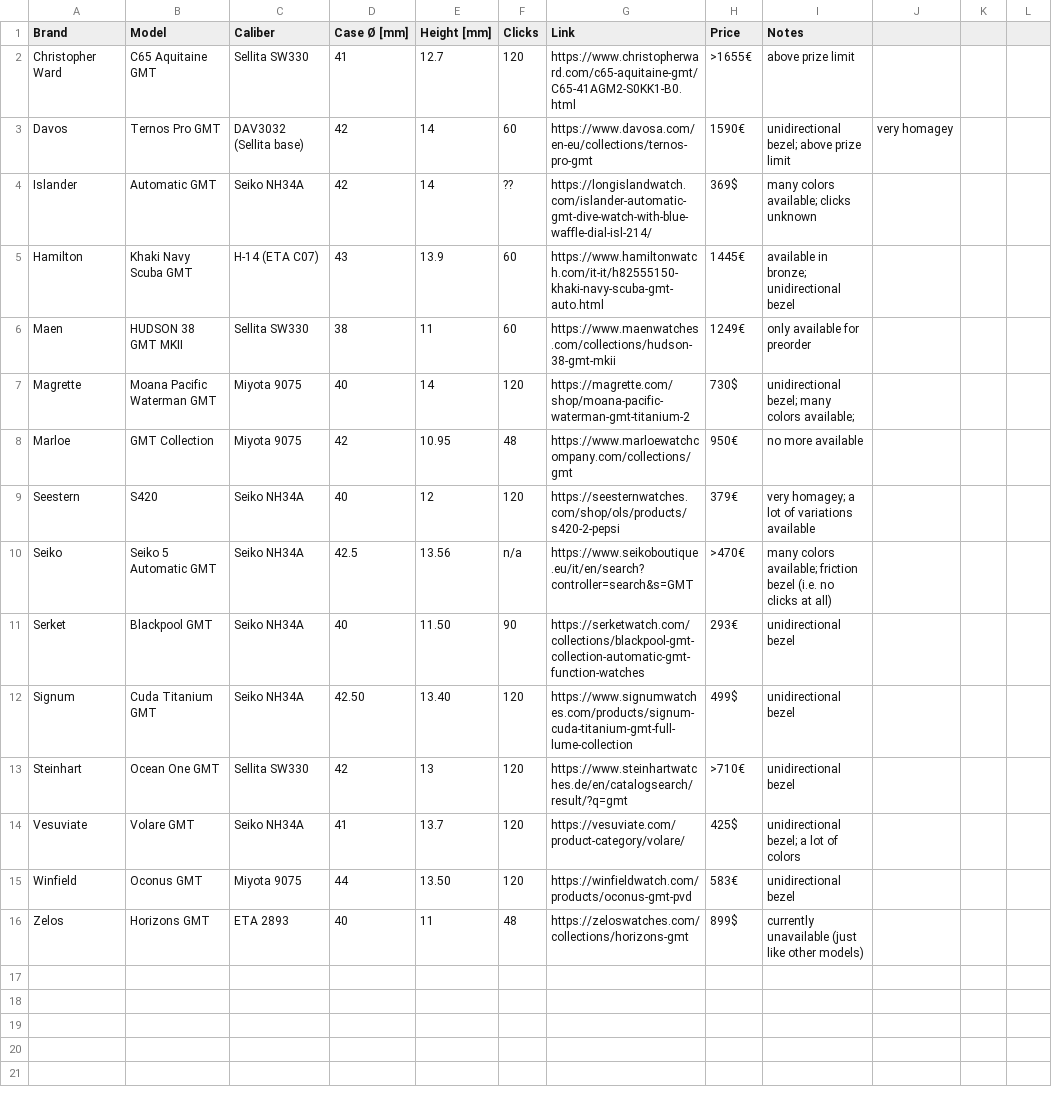
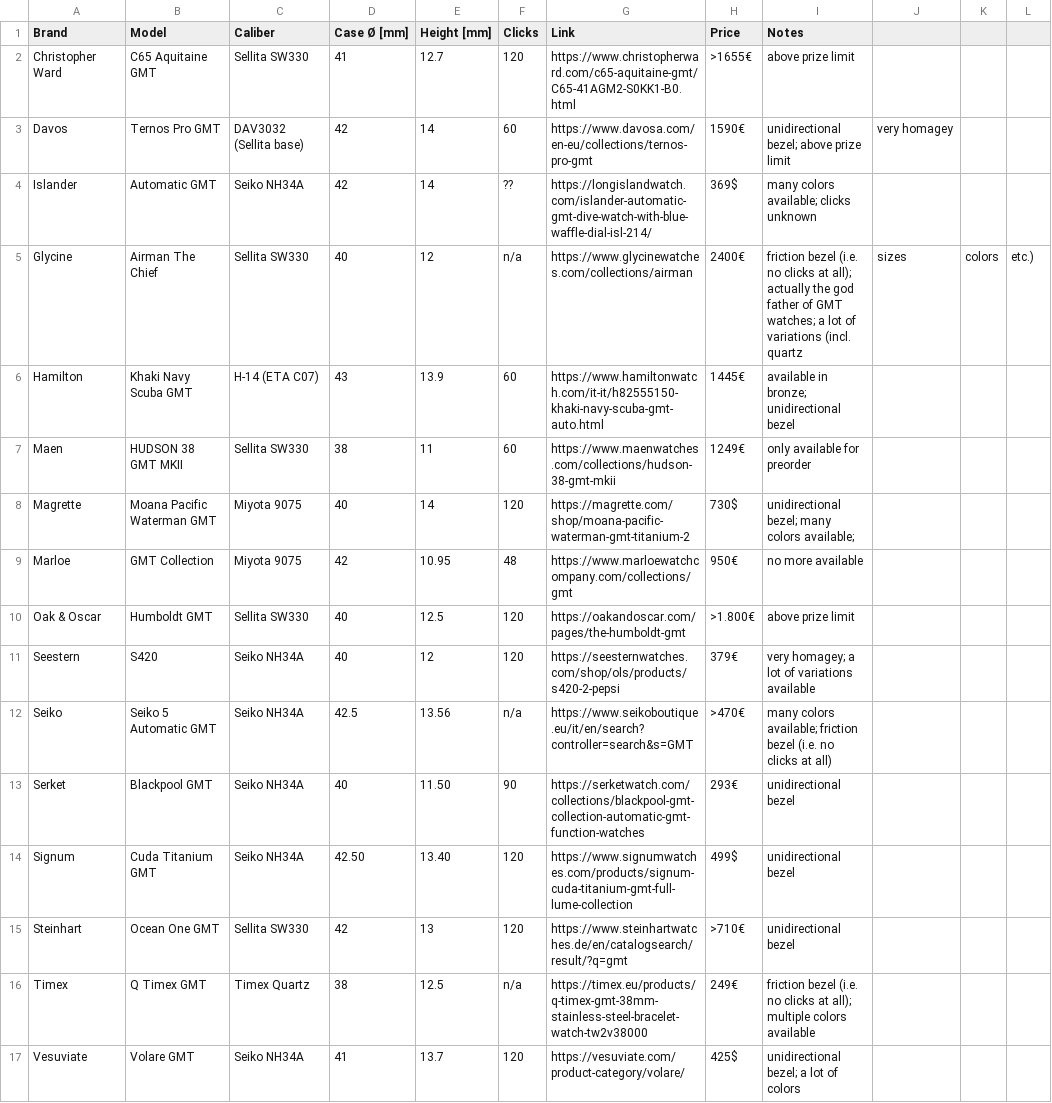
Before and after one commit to 28800/watch-list, a CSV file: data/gmt-watch-list-alt.csv, drawn as a sheet; only a part is shown; the shorter side is filled out with more unchanged rows; the diff names each change by its address in the sheet, - before the commit and + after, or states it on an @@ line.

Commit message:
add timex, oak oscar and glycine

```diff
--- a/data/gmt-watch-list-alt.csv
+++ b/data/gmt-watch-list-alt.csv
+row 5: Glycine | Airman The Chief | Sellita SW330 | 40 | 12 | n/a | https://www.glycinewatches.com/collections/airman | 2400€ | friction bezel (i.e. no clicks at all); actually the god father of GMT watches; a lot of variations (incl. quartz | sizes | colors | etc.)
+row 10: Oak & Oscar | Humboldt GMT | Sellita SW330 | 40 | 12.5 | 120 | https://oakandoscar.com/pages/the-humboldt-gmt | >1.800€ | above prize limit
+row 16: Timex | Q Timex GMT | Timex Quartz | 38 | 12.5 | n/a | https://timex.eu/products/q-timex-gmt-38mm-stainless-steel-bracelet-watch-tw2v38000 | 249€ | friction bezel (i.e. no clicks at all); multiple colors available
```
